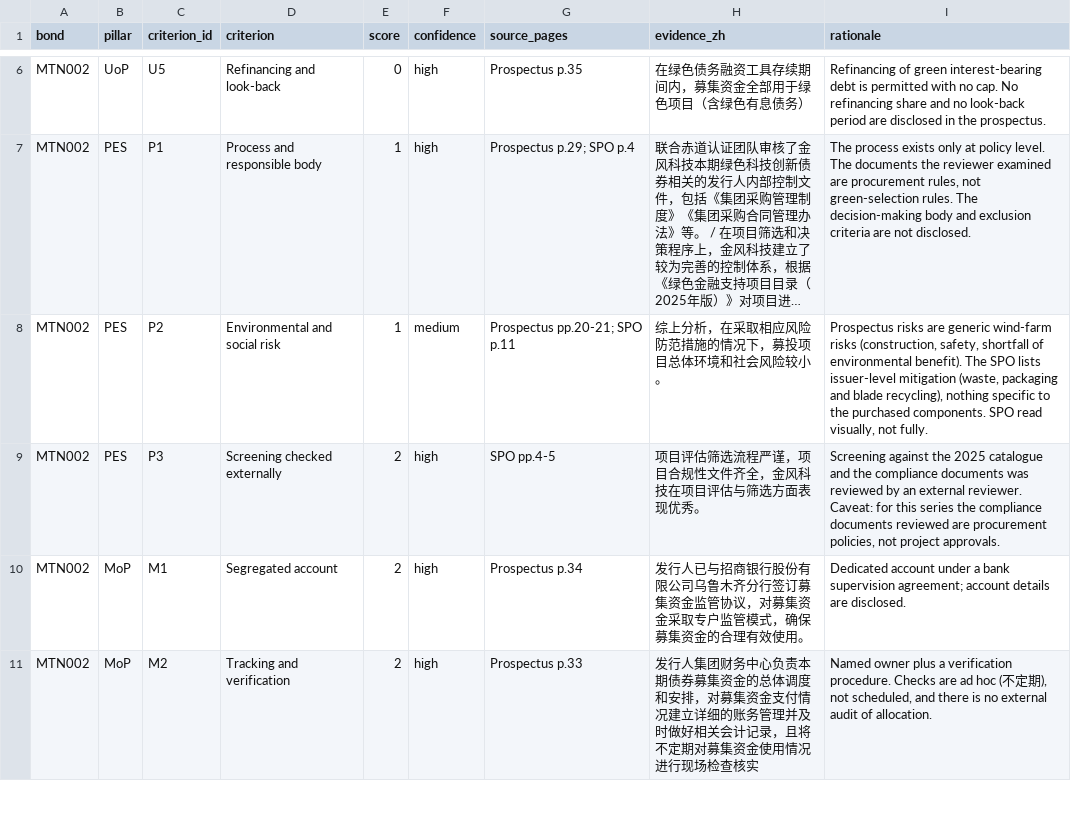
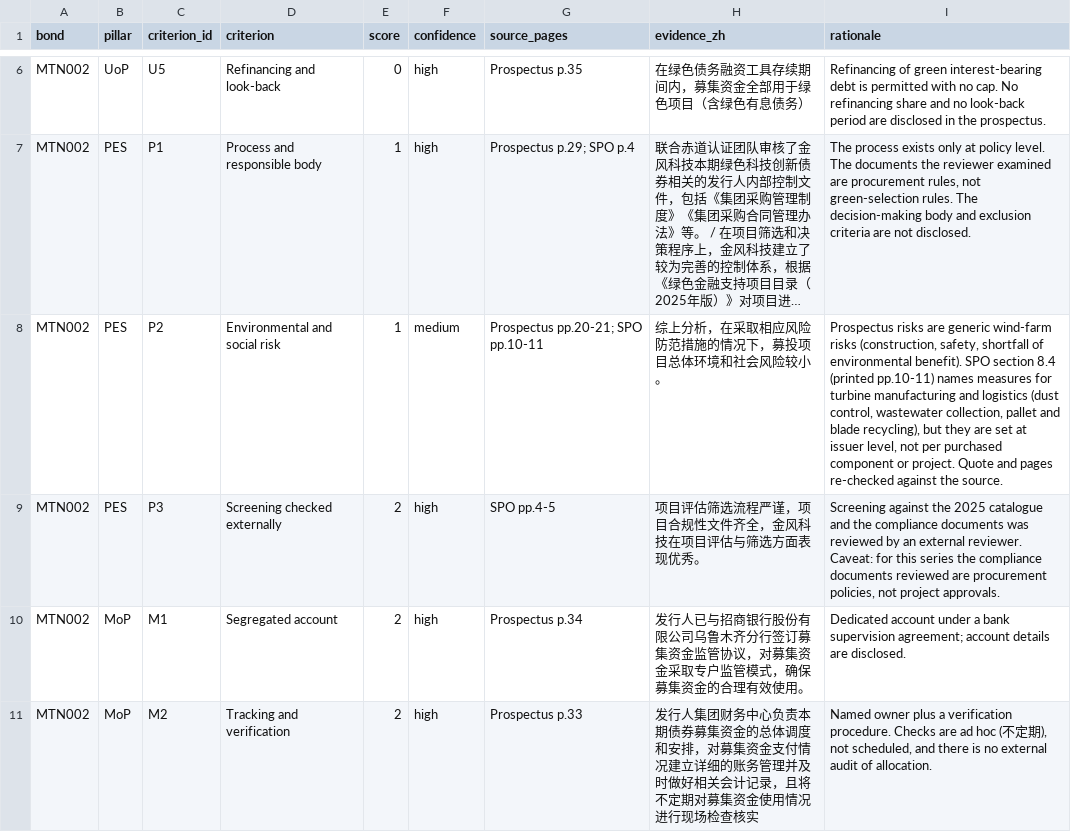
Before and after one commit to alvinyonathan18-pixel/goldwind-green-bond-screener, a CSV file: data/processed/gbp_scores_detail.csv, drawn as a sheet; only a part is shown, gaps mark what is left out; long unchanged cells end in …; the diff covers the shown part only; the diff names each change by its address in the sheet, - before the commit and + after, or states it on an @@ line.

Commit message:
Module 2: re-check evidence against source pages, fix M3 and P2 rationale

```diff
--- a/data/processed/gbp_scores_detail.csv
+++ b/data/processed/gbp_scores_detail.csv
-G8 (source_pages): Prospectus pp.20-21; SPO p.11
+G8 (source_pages): Prospectus pp.20-21; SPO pp.10-11
-I8 (rationale): …environmental benefit). The SPO lists issuer-level mitigation (waste, packaging and blade recycling), nothing specific to the purchased components. SPO read visually, not fully.
+I8 (rationale): …environmental benefit). SPO section 8.4 (printed pp.10-11) names measures for turbine manufacturing and logistics (dust control, wastewater collection, pallet and blade recycling), but they are set at issuer level, not per purchased component or project. Quote and pages re-checked against the source.
```
Also changed, not shown: 4 edited cells elsewhere in this file, data/prospectus/gbp_evidence.csv, 1 other file.
